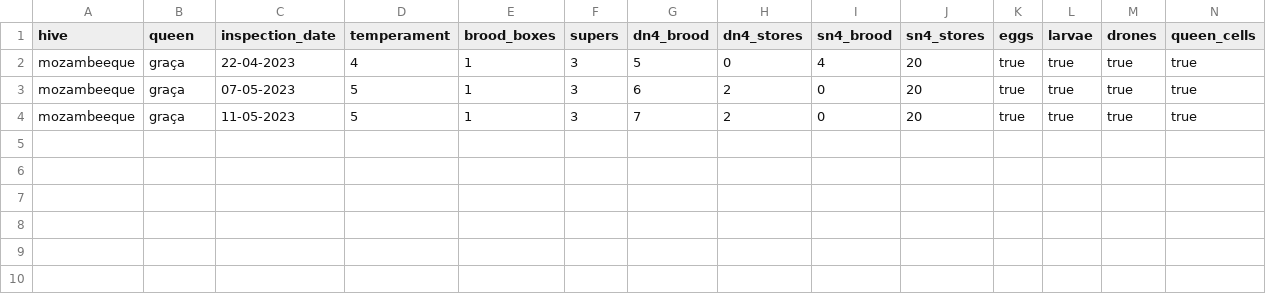
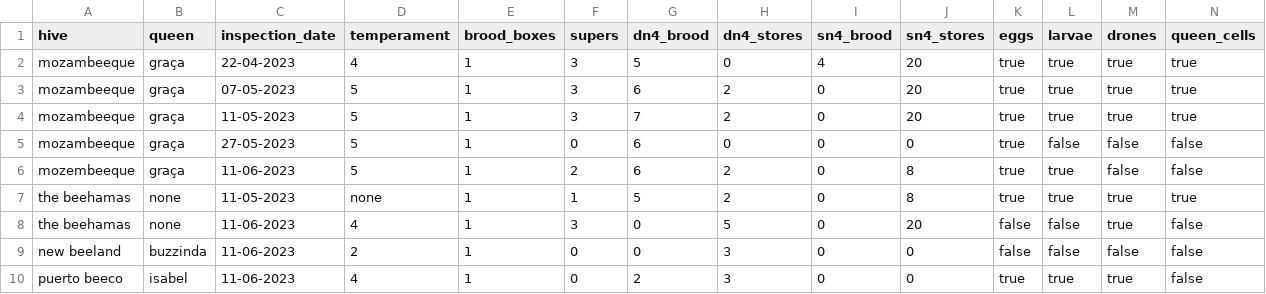
Before and after one commit to mFarouki/beekeeping, a CSV file: data/2023_hive_inspection.csv, drawn as a sheet; only a part is shown; rows hold the shown columns only; the diff names each change by its address in the sheet, - before the commit and + after, or states it on an @@ line.

Commit message:
Update from hive inspection

```diff
--- a/data/2023_hive_inspection.csv
+++ b/data/2023_hive_inspection.csv
+row 5: mozambeeque | graça | 27-05-2023 | 5 | 1 | 0 | 6 | 0 | 0 | 0 | true | false | false | false
+row 6: mozembeeque | graça | 11-06-2023 | 5 | 1 | 2 | 6 | 2 | 0 | 8 | true | true | false | false
+row 7: the beehamas | none | 11-05-2023 | none | 1 | 1 | 5 | 2 | 0 | 8 | true | true | true | true
+row 8: the beehamas | none | 11-06-2023 | 4 | 1 | 3 | 0 | 5 | 0 | 20 | false | false | true | false
+row 9: new beeland | buzzinda | 11-06-2023 | 2 | 1 | 0 | 0 | 3 | 0 | 0 | false | false | false | false
+row 10: puerto beeco | isabel | 11-06-2023 | 4 | 1 | 0 | 2 | 3 | 0 | 0 | true | true | true | false
```
Also changed, not shown: 1 other file.
